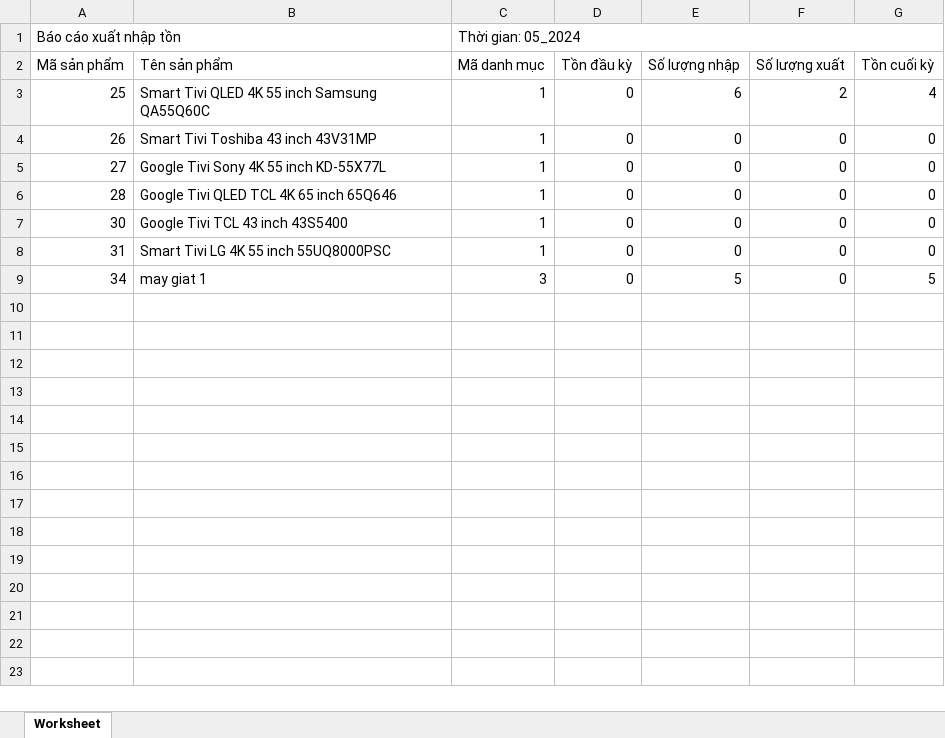
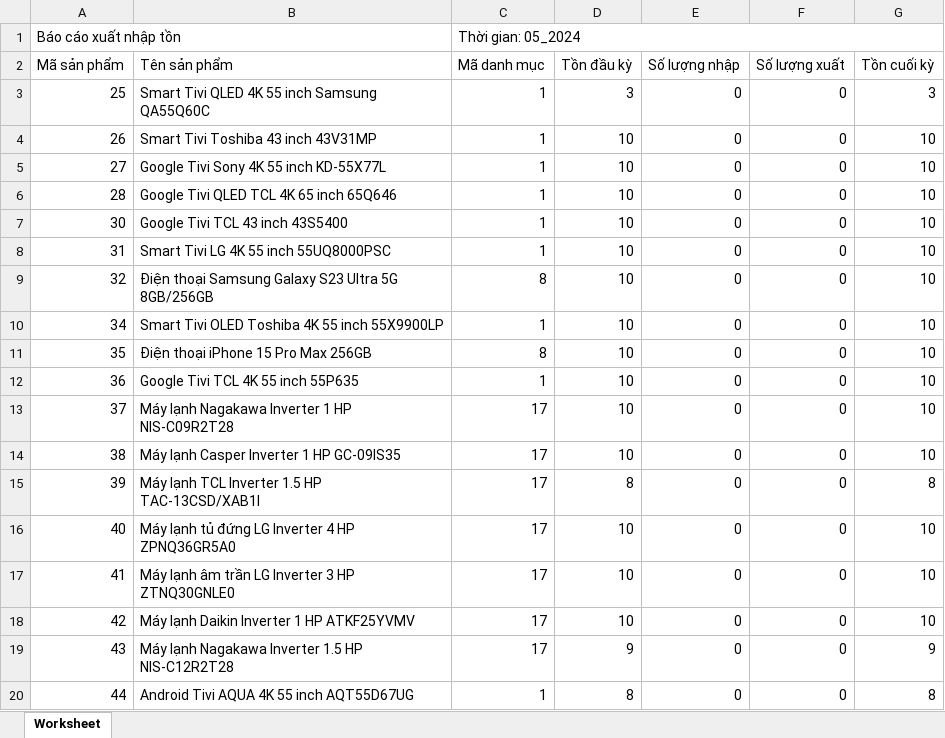
Before and after one commit to anh0701/electronics-store, an Excel workbook: public/baoCaoXNT/05_2024.xlsx, sheet Worksheet, drawn as a sheet; only a part is shown; values as stored, in another font and other column widths than the file's, no borders; addresses are those after the commit; the diff covers the shown part only; the diff names each change by its address in the sheet, - before the commit and + after, or states it on an @@ line.

```diff
--- a/public/baoCaoXNT/05_2024.xlsx (sheet Worksheet)
+++ b/public/baoCaoXNT/05_2024.xlsx (sheet Worksheet)
-D3 (Tồn đầu kỳ): 0
+D3 (Tồn đầu kỳ): 3
-E3 (Số lượng nhập): 6
+E3 (Số lượng nhập): 0
-F3 (Số lượng xuất): 2
+F3 (Số lượng xuất): 0
-G3 (Tồn cuối kỳ): 4
+G3 (Tồn cuối kỳ): 3
-D4:D8 (Tồn đầu kỳ): 0
+D4:D8 (Tồn đầu kỳ): 10
-G4:G8 (Tồn cuối kỳ): 0
+G4:G8 (Tồn cuối kỳ): 10
+row 9: 32 | Điện thoại Samsung Galaxy S23 Ultra 5G 8GB/256GB | 8 | 10 | 0 | 0 | 10
-B10 (Tên sản phẩm): may giat 1
+B10 (Tên sản phẩm): Smart Tivi OLED Toshiba 4K 55 inch 55X9900LP
-C10 (Mã danh mục): 3
+C10 (Mã danh mục): 1
-D10 (Tồn đầu kỳ): 0
+D10 (Tồn đầu kỳ): 10
-E10 (Số lượng nhập): 5
+E10 (Số lượng nhập): 0
-G10 (Tồn cuối kỳ): 5
+G10 (Tồn cuối kỳ): 10
+row 11: 35 | Điện thoại iPhone 15 Pro Max 256GB | 8 | 10 | 0 | 0 | 10
+row 12: 36 | Google Tivi TCL 4K 55 inch 55P635 | 1 | 10 | 0 | 0 | 10
+row 13: 37 | Máy lạnh Nagakawa Inverter 1 HP NIS-C09R2T28 | 17 | 10 | 0 | 0 | 10
+row 14: 38 | Máy lạnh Casper Inverter 1 HP GC-09IS35 | 17 | 10 | 0 | 0 | 10
+row 15: 39 | Máy lạnh TCL Inverter 1.5 HP TAC-13CSD/XAB1I | 17 | 8 | 0 | 0 | 8
+row 16: 40 | Máy lạnh tủ đứng LG Inverter 4 HP ZPNQ36GR5A0 | 17 | 10 | 0 | 0 | 10
+row 17: 41 | Máy lạnh âm trần LG Inverter 3 HP ZTNQ30GNLE0 | 17 | 10 | 0 | 0 | 10
+row 18: 42 | Máy lạnh Daikin Inverter 1 HP ATKF25YVMV | 17 | 10 | 0 | 0 | 10
+row 19: 43 | Máy lạnh Nagakawa Inverter 1.5 HP NIS-C12R2T28 | 17 | 9 | 0 | 0 | 9
+row 20: 44 | Android Tivi AQUA 4K 55 inch AQT55D67UG | 1 | 8 | 0 | 0 | 8
```
Also changed, not shown: 10 added rows elsewhere in this sheet, public/baoCaoXNT/06_2024.xlsx, 13 other files.
